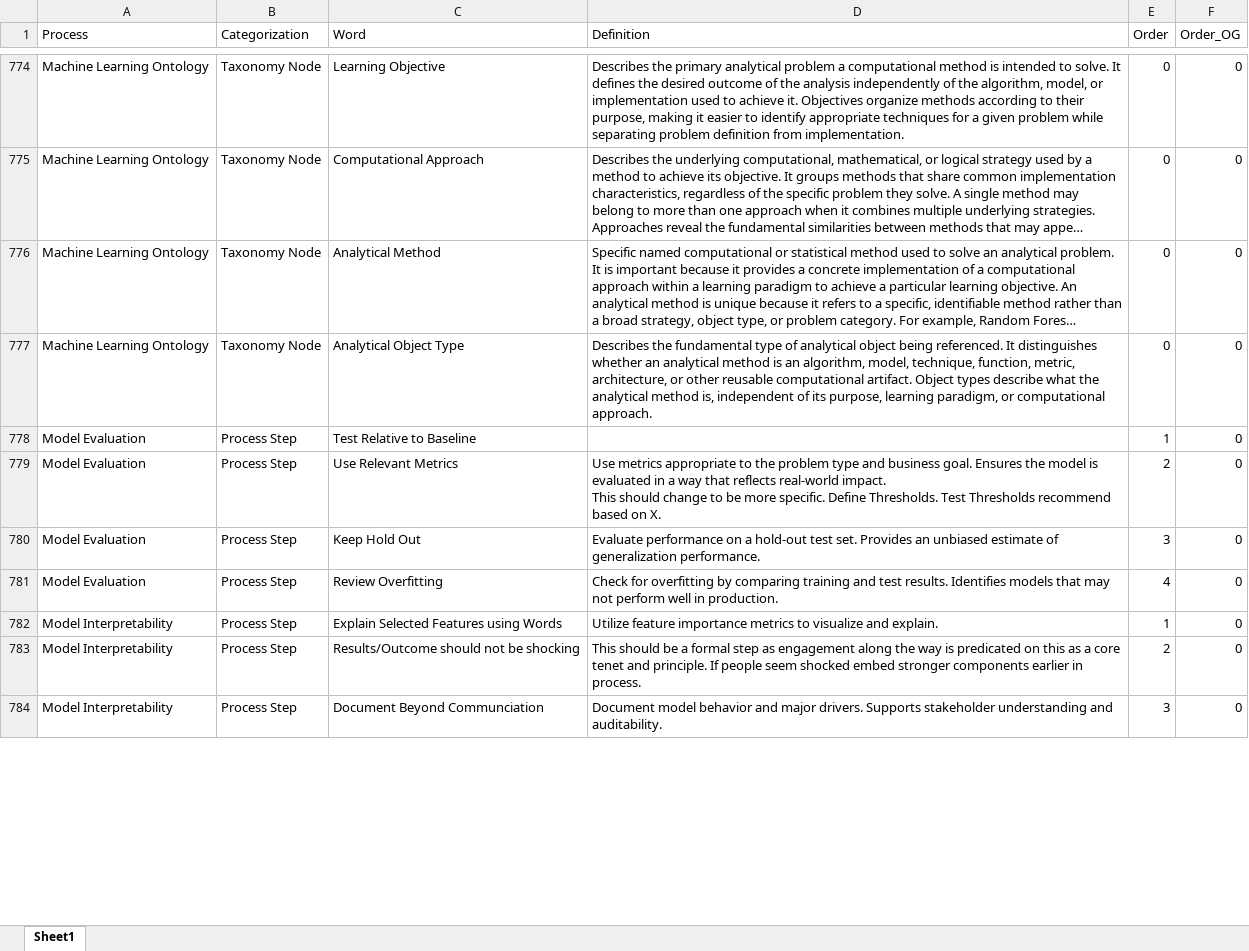
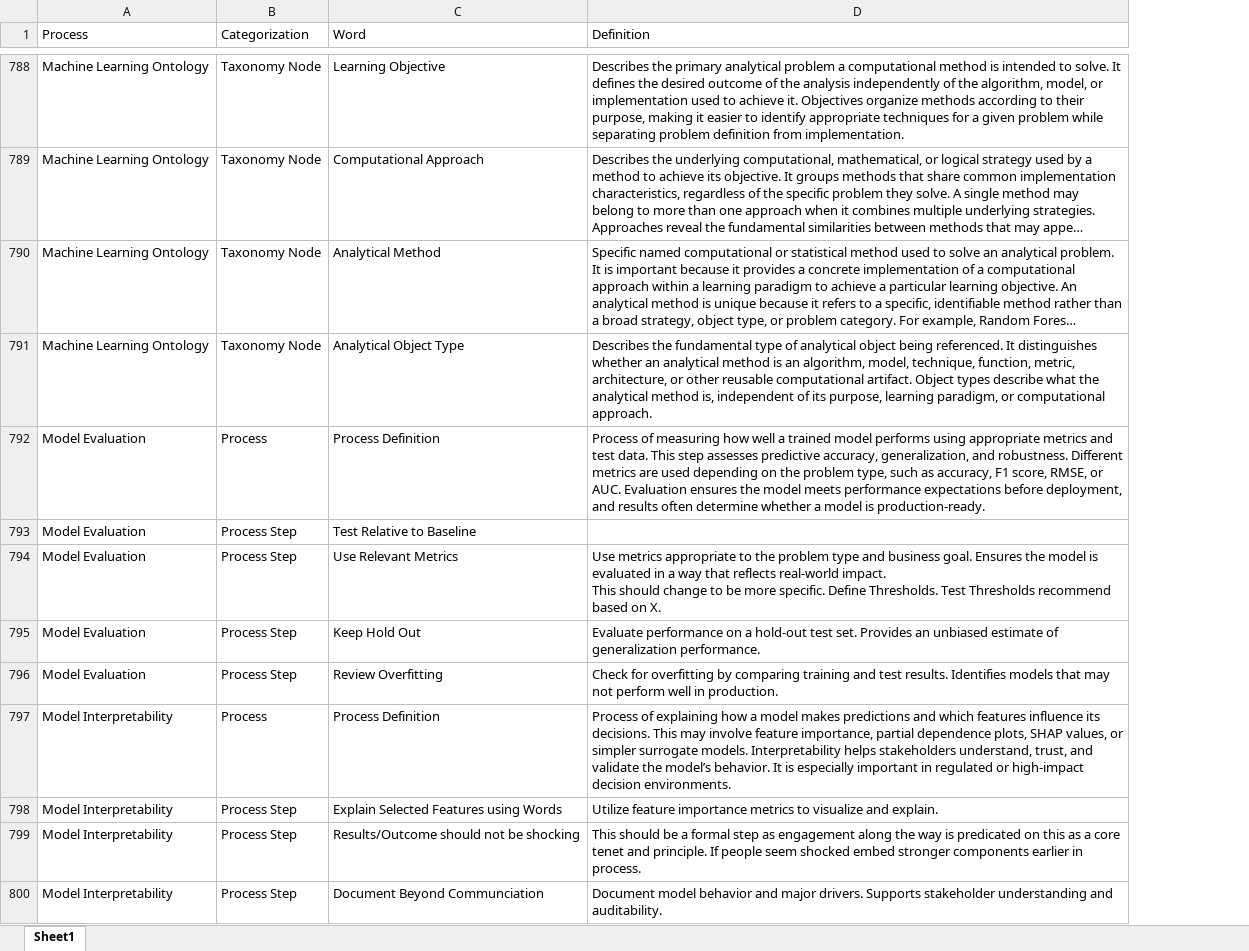
Before and after one commit to derek-dewald/Python_Tools, an Excel workbook: Streamlit/Data/knowledge_base.xlsx, sheet Sheet1, drawn as a sheet; only a part is shown, gaps mark what is left out; long unchanged cells end in …; values as stored, in another font and other column widths than the file's, no borders; removed rows and columns are numbered as before the commit, all else as after; the diff covers the shown part only; the diff names each change by its address in the sheet, - before the commit and + after, or states it on an @@ line.

```diff
--- a/Streamlit/Data/knowledge_base.xlsx (sheet Sheet1)
+++ b/Streamlit/Data/knowledge_base.xlsx (sheet Sheet1)
-column E (Order), rows 774-784: 0 | 0 | 0 | 0 | 1 | 2 | 3 | 4 | 1 | 2 | 3
-column F (Order_OG), rows 774-784: all 0
+row 792: Model Evaluation | Process | Process Definition | Process of measuring how well a trained model performs using appropriate metrics and test data. This step assesses predictive accuracy, generalization, and robustness. Different metrics are used depending on the problem type, such as accuracy, F1 score, RMSE, or AUC. Evaluation ensures the model meets performance expectations before deployment, and results often determine whether a model is production-ready.
+row 797: Model Interpretability | Process | Process Definition | Process of explaining how a model makes predictions and which features influence its decisions. This may involve feature importance, partial dependence plots, SHAP values, or simpler surrogate models. Interpretability helps stakeholders understand, trust, and validate the model’s behavior. It is especially important in regulated or high-impact decision environments.
```
Also changed, not shown: 21 added rows, 36 removed rows and 6 edited cells elsewhere in this sheet, Streamlit/Data/definitions.xlsx, 1 other file.
